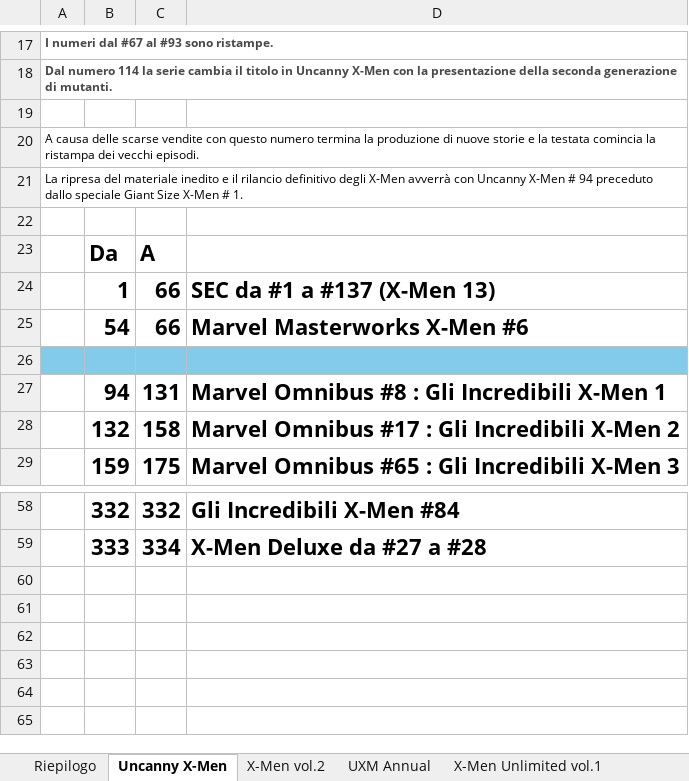
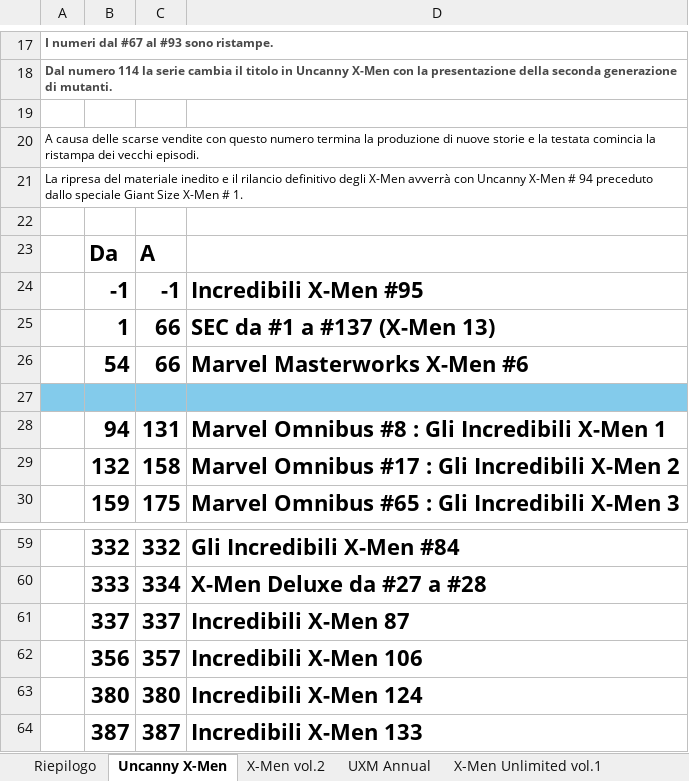
Before and after one commit to sorrentmutie/repoprivatafumetti, an Excel workbook: 01 - Mutanti.xlsx, sheet Uncanny X-Men, drawn as a sheet; only a part is shown, gaps mark what is left out; values as stored, in another font and other column widths than the file's, no borders; the diff names each change by its address in the sheet, - before the commit and + after, or states it on an @@ line.

```diff
--- a/01 - Mutanti.xlsx (sheet Uncanny X-Men)
+++ b/01 - Mutanti.xlsx (sheet Uncanny X-Men)
+row 24:  | -1 | -1 | Incredibili X-Men #95
+row 61:  | 337 | 337 | Incredibili X-Men 87
+row 62:  | 356 | 357 | Incredibili X-Men 106
+row 63:  | 380 | 380 | Incredibili X-Men 124
+row 64:  | 387 | 387 | Incredibili X-Men 133
```
Also changed, not shown: sheet Miniserie e Varie, sheet X-Men vol.2, sheet Wolverine vol.2, sheet X-Men Unlimited vol.1, sheet X-Force, 00 - Acquisti.xlsx.
